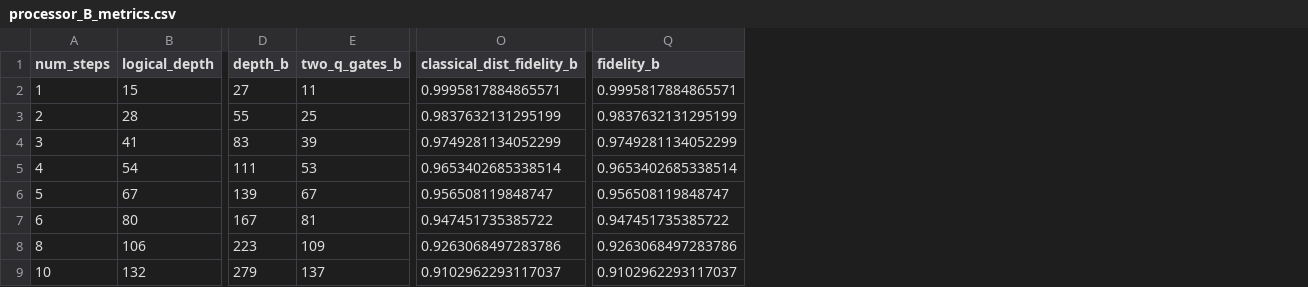
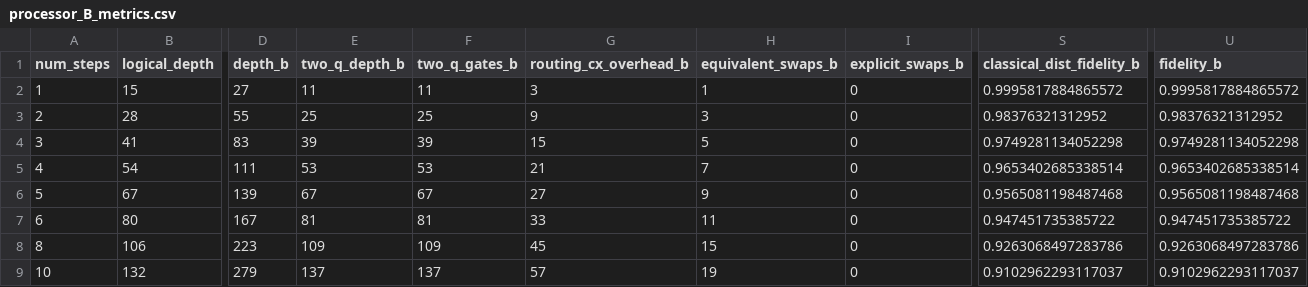
Before and after one commit to Lokeshgangavarapu9/Quiskit-phase-1, a CSV file: results/tables/processor_B_metrics.csv, drawn as a sheet; only a part is shown, gaps mark what is left out; addresses are those after the commit; the diff names each change by its address in the sheet, - before the commit and + after, or states it on an @@ line.

```diff
--- a/results/tables/processor_B_metrics.csv
+++ b/results/tables/processor_B_metrics.csv
+column E (two_q_depth_b), rows 2-9: 11 | 25 | 39 | 53 | 67 | 81 | 109 | 137
+column G (routing_cx_overhead_b), rows 2-9: 3 | 9 | 15 | 21 | 27 | 33 | 45 | 57
+column H (equivalent_swaps_b), rows 2-9: 1 | 3 | 5 | 7 | 9 | 11 | 15 | 19
+column I (explicit_swaps_b), rows 2-9: all 0
-S2 (classical_dist_fidelity_b): 0.9995817884865571
+S2 (classical_dist_fidelity_b): 0.9995817884865572
-U2 (fidelity_b): 0.9995817884865571
+U2 (fidelity_b): 0.9995817884865572
-S3 (classical_dist_fidelity_b): 0.9837632131295199
+S3 (classical_dist_fidelity_b): 0.98376321312952
-U3 (fidelity_b): 0.9837632131295199
+U3 (fidelity_b): 0.98376321312952
-S4 (classical_dist_fidelity_b): 0.9749281134052299
+S4 (classical_dist_fidelity_b): 0.9749281134052298
-U4 (fidelity_b): 0.9749281134052299
+U4 (fidelity_b): 0.9749281134052298
-S6 (classical_dist_fidelity_b): 0.956508119848747
+S6 (classical_dist_fidelity_b): 0.9565081198487468
-U6 (fidelity_b): 0.956508119848747
+U6 (fidelity_b): 0.9565081198487468
```
Also changed, not shown: results/tables/AB_comparison.csv, results/tables/final_comparison.csv, 11 other files.
